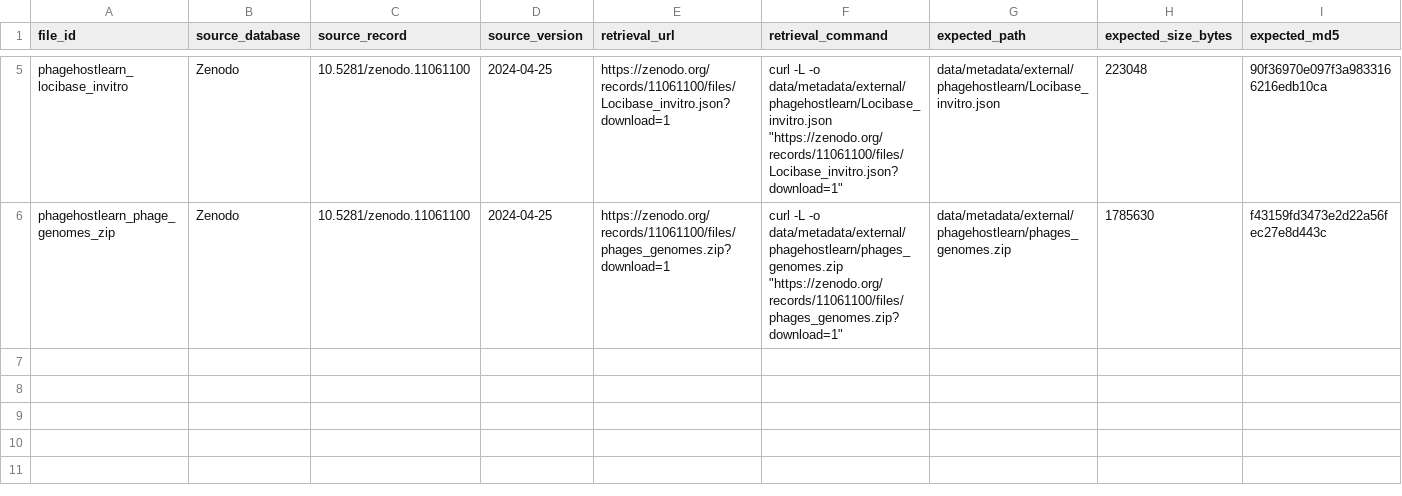
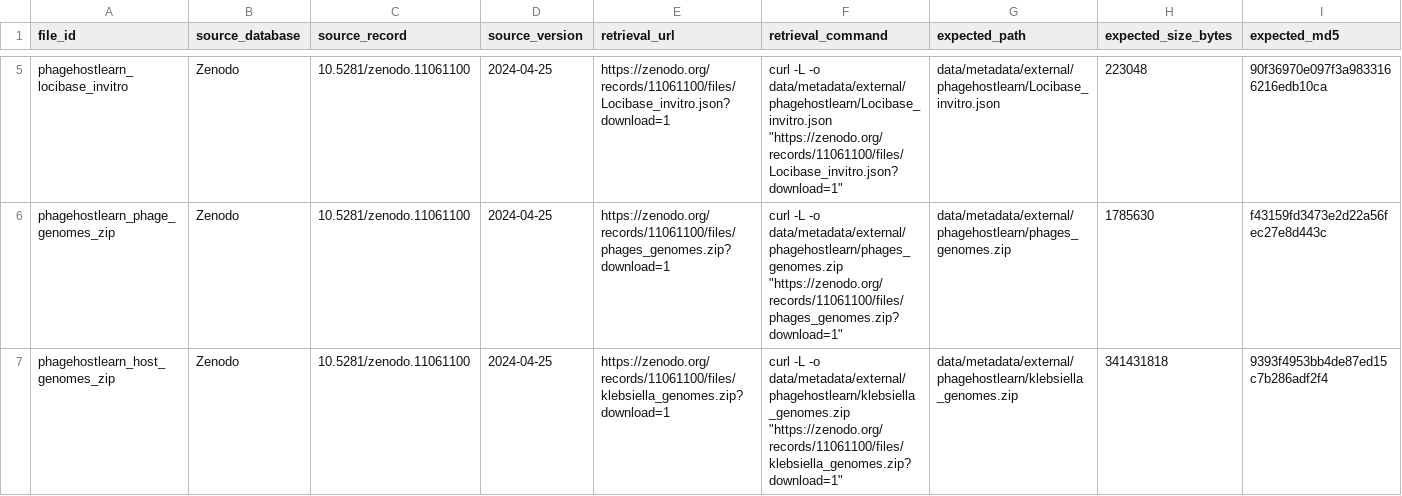
Before and after one commit to Tasnimul-Arabi-Anik/CPG, a TSV file: data/metadata/external/phagehostlearn/phagehostlearn_file_manifest.tsv, drawn as a sheet; only a part is shown, gaps mark what is left out; rows hold the shown columns only; the diff names each change by its address in the sheet, - before the commit and + after, or states it on an @@ line.

Commit message:
Track PhageHostLearn host archive provenance

```diff
--- a/data/metadata/external/phagehostlearn/phagehostlearn_file_manifest.tsv
+++ b/data/metadata/external/phagehostlearn/phagehostlearn_file_manifest.tsv
+row 7: phagehostlearn_host_genomes_zip | Zenodo | 10.5281/zenodo.11061100 | 2024-04-25 | https://zenodo.org/records/11061100/files/klebsiella_genomes.zip?download=1 | curl -L -o data/metadata/external/phagehostlearn/klebsiella_genomes.zip "https://zenodo.org/records/11061100/files/klebsiella_genomes.zip?download=1" | data/metadata/external/phagehostlearn/klebsiella_genomes.zip | 341431818 | 9393f4953bb4de87ed15c7b286adf2f4
```
Also changed, not shown: 6 other files.
